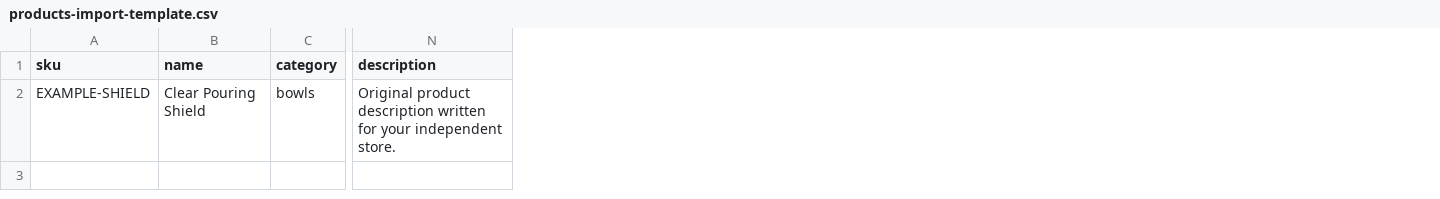
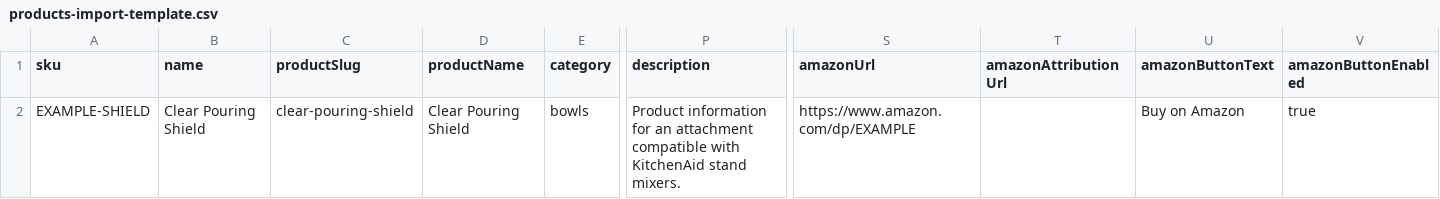
Before and after one commit to linkdt-glitch/mixerattach-store, a CSV file: data/products-import-template.csv, drawn as a sheet; only a part is shown, gaps mark what is left out; addresses are those after the commit; the diff names each change by its address in the sheet, - before the commit and + after, or states it on an @@ line.

Commit message:
Convert storefront to Amazon referral flow

```diff
--- a/data/products-import-template.csv
+++ b/data/products-import-template.csv
+column C (productSlug), row 2: clear-pouring-shield
+column D (productName), row 2: Clear Pouring Shield
+column S (amazonUrl), row 2: https://www.amazon.com/dp/EXAMPLE
+column T (amazonAttributionUrl), empty
+column U (amazonButtonText), row 2: Buy on Amazon
+column V (amazonButtonEnabled), row 2: true
-P2 (description): Original product description written for your independent store.
+P2 (description): Product information for an attachment compatible with KitchenAid stand mixers.
```
Also changed, not shown: 9 other files.
